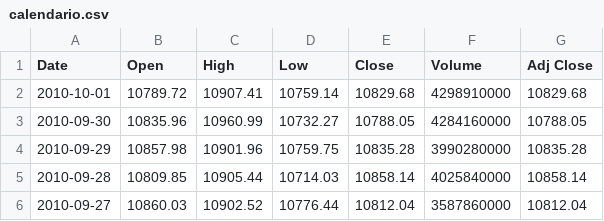
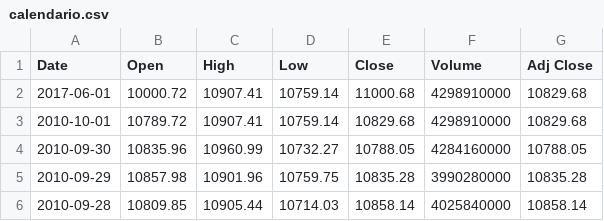
Before and after one commit to buscaprofesores/pensar-es-clave, a CSV file: calendario.csv, drawn as a sheet; only a part is shown; the shorter side is filled out with more unchanged rows.

Commit message:
Update calendario.csv

```diff
--- a/calendario.csv
+++ b/calendario.csv
@@ -1,2 +1,3 @@
 Date,Open,High,Low,Close,Volume,Adj Close
+2017-06-01,10000.72,10907.41,10759.14,11000.68,4298910000,10829.68
 2010-10-01,10789.72,10907.41,10759.14,10829.68,4298910000,10829.68
```
